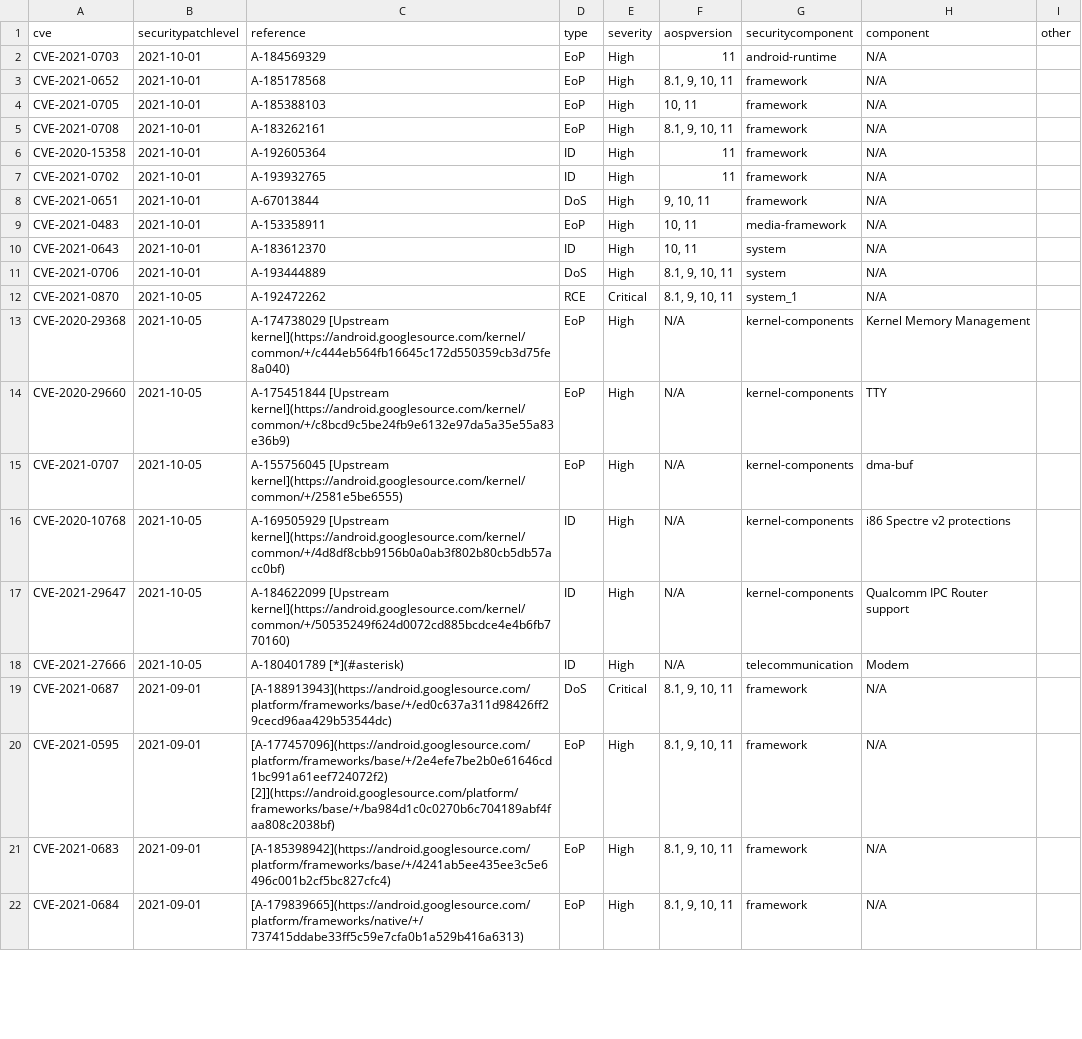
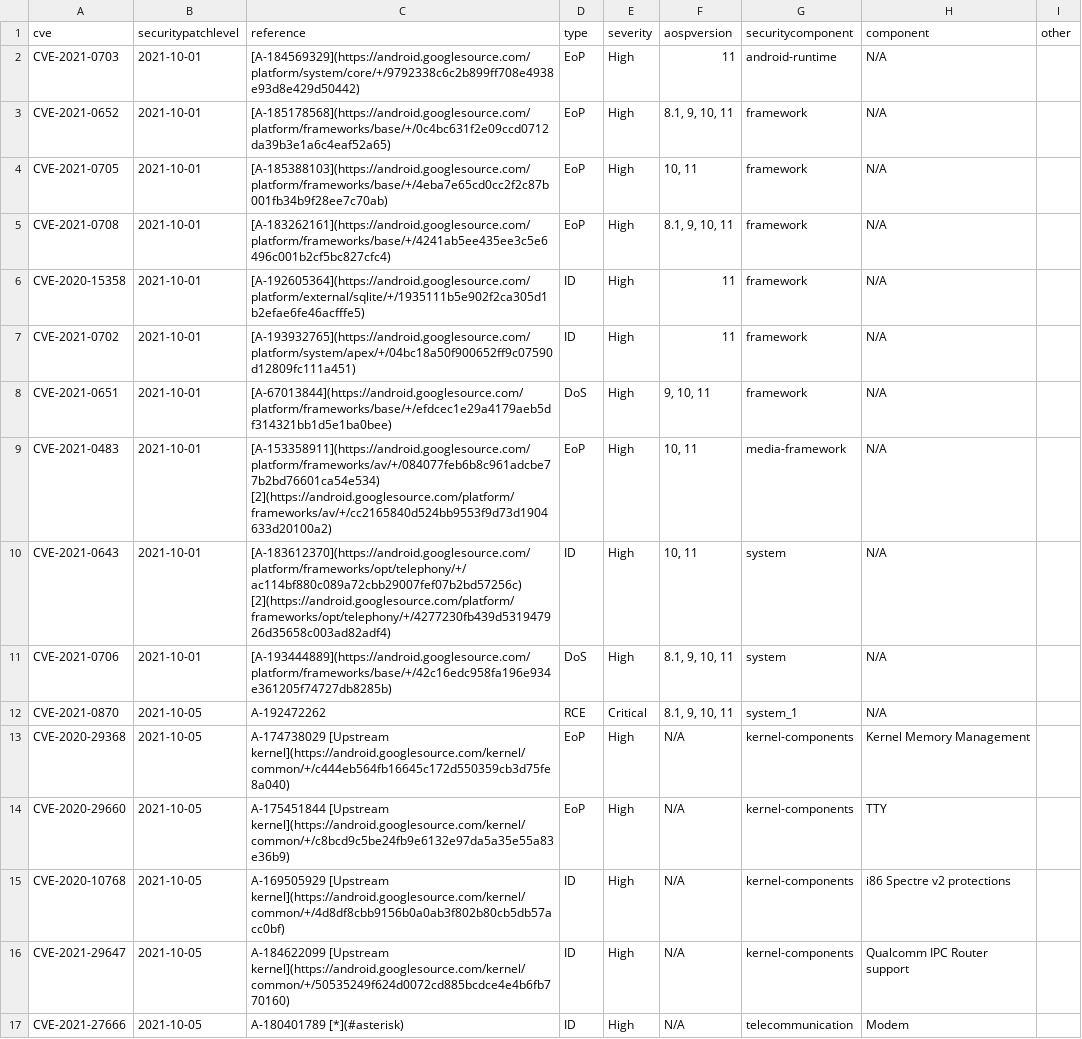
Before and after one commit to wuxianlin/get_android_data, a CSV file: data/cve.csv, drawn as a sheet; only a part is shown; the shorter side is filled out with more unchanged rows.

```diff
--- a/data/cve.csv
+++ b/data/cve.csv
@@ -1,12 +1,12 @@
 cve,securitypatchlevel,reference,type,severity,aospversion,securitycomponent,component,other
-CVE-2021-0703,2021-10-01,A-184569329,EoP,High,11,android-runtime,N/A,
-CVE-2021-0652,2021-10-01,A-185178568,EoP,High,"8.1, 9, 10, 11",framework,N/A,
-CVE-2021-0705,2021-10-01,A-185388103,EoP,High,"10, 11",framework,N/A,
-CVE-2021-0708,2021-10-01,A-183262161,EoP,High,"8.1, 9, 10, 11",framework,N/A,
-CVE-2020-15358,2021-10-01,A-192605364,ID,High,11,framework,N/A,
-CVE-2021-0702,2021-10-01,A-193932765,ID,High,11,framework,N/A,
-CVE-2021-0651,2021-10-01,A-67013844,DoS,High,"9, 10, 11",framework,N/A,
-CVE-2021-0483,2021-10-01,A-153358911,EoP,High,"10, 11",media-framework,N/A,
-CVE-2021-0643,2021-10-01,A-183612370,ID,High,"10, 11",system,N/A,
-CVE-2021-0706,2021-10-01,A-193444889,DoS,High,"8.1, 9, 10, 11",system,N/A,
+CVE-2021-0703,2021-10-01,[A-184569329](https://android.googlesource.com/platform/system/core/+/9792338c6c2b899ff708e4938e93d8e429d50442),EoP,High,11,android-runtime,N/A,
+CVE-2021-0652,2021-10-01,[A-185178568](https://android.googlesource.com/platform/frameworks/base/+/0c4bc631f2e09ccd0712da39b3e1a6c4eaf52a65),EoP,High,"8.1, 9, 10, 11",framework,N/A,
+CVE-2021-0705,2021-10-01,[A-185388103](https://android.googlesource.com/platform/frameworks/base/+/4eba7e65cd0cc2f2c87b001fb34b9f28ee7c70ab),EoP,High,"10, 11",framework,N/A,
+CVE-2021-0708,2021-10-01,[A-183262161](https://android.googlesource.com/platform/frameworks/base/+/4241ab5ee435ee3c5e6496c001b2cf5bc827cfc4),EoP,High,"8.1, 9, 10, 11",framework,N/A,
+CVE-2020-15358,2021-10-01,[A-192605364](https://android.googlesource.com/platform/external/sqlite/+/1935111b5e902f2ca305d1b2efae6fe46acfffe5),ID,High,11,framework,N/A,
+CVE-2021-0702,2021-10-01,[A-193932765](https://android.googlesource.com/platform/system/apex/+/04bc18a50f900652ff9c07590d12809fc111a451),ID,High,11,framework,N/A,
+CVE-2021-0651,2021-10-01,[A-67013844](https://android.googlesource.com/platform/frameworks/base/+/efdcec1e29a4179aeb5df314321bb1d5e1ba0bee),DoS,High,"9, 10, 11",framework,N/A,
+CVE-2021-0483,2021-10-01,[A-153358911](https://android.googlesource.com/platform/frameworks/av/+/084077feb6b8c961adcbe77b2bd76601ca54e534) [2](https://android.googlesource.com/platform/frameworks/av/+/cc2165840d524bb9553f9d73d1904633d20100a2),EoP,High,"10, 11",media-framework,N/A,
+CVE-2021-0643,2021-10-01,[A-183612370](https://android.googlesource.com/platform/frameworks/opt/telephony/+/ac114bf880c089a72cbb29007fef07b2bd57256c) [2](https://android.googlesource.com/platform/frameworks/opt/telephony/+/4277230fb439d531947926d35658c003ad82adf4),ID,High,"10, 11",system,N/A,
+CVE-2021-0706,2021-10-01,[A-193444889](https://android.googlesource.com/platform/frameworks/base/+/42c16edc958fa196e934e361205f74727db8285b),DoS,High,"8.1, 9, 10, 11",system,N/A,
 CVE-2021-0870,2021-10-05,A-192472262,RCE,Critical,"8.1, 9, 10, 11",system_1,N/A,
@@ -14,3 +14,2 @@ CVE-2020-29368,2021-10-05,A-174738029 [Upstream kernel](https://android.googleso
 CVE-2020-29660,2021-10-05,A-175451844 [Upstream kernel](https://android.googlesource.com/kernel/common/+/c8bcd9c5be24fb9e6132e97da5a35e55a83e36b9),EoP,High,N/A,kernel-components,TTY,
-CVE-2021-0707,2021-10-05,A-155756045 [Upstream kernel](https://android.googlesource.com/kernel/common/+/2581e5be6555),EoP,High,N/A,kernel-components,dma-buf,
 CVE-2020-10768,2021-10-05,A-169505929 [Upstream kernel](https://android.googlesource.com/kernel/common/+/4d8df8cbb9156b0a0ab3f802b80cb5db57acc0bf),ID,High,N/A,kernel-components,i86 Spectre v2 protections,
```
